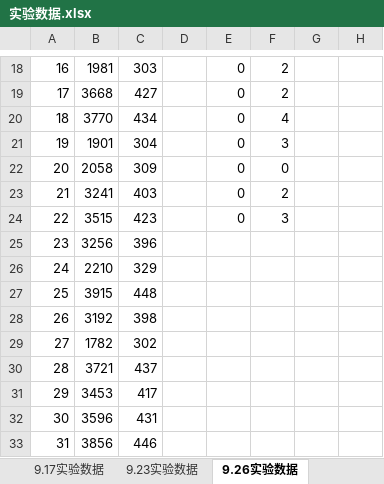
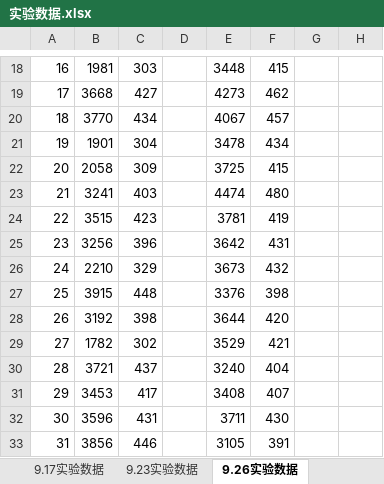
Before and after one commit to wawaka1998/DRLSFC, an Excel workbook: 实验数据.xlsx, sheet 9.26实验数据, drawn as a sheet; only a part is shown, gaps mark what is left out; values as stored, in another font and other column widths than the file's, no borders; the diff covers the shown part only; the diff names each change by its address in the sheet, - before the commit and + after, or states it on an @@ line.

```diff
--- a/实验数据.xlsx (sheet 9.26实验数据)
+++ b/实验数据.xlsx (sheet 9.26实验数据)
-E18: 0
+E18: 3448
-F18: 2
+F18: 415
-E19: 0
+E19: 4273
-F19: 2
+F19: 462
-E20: 0
+E20: 4067
-F20: 4
+F20: 457
-E21: 0
+E21: 3478
-F21: 3
+F21: 434
-E22: 0
+E22: 3725
-F22: 0
+F22: 415
-E23: 0
+E23: 4474
-F23: 2
+F23: 480
-E24: 0
+E24: 3781
-F24: 3
+F24: 419
-E25: (empty)
+E25: 3642
-F25: (empty)
+F25: 431
-E26: (empty)
+E26: 3673
-F26: (empty)
+F26: 432
-E27: (empty)
+E27: 3376
-F27: (empty)
+F27: 398
-E28: (empty)
+E28: 3644
-F28: (empty)
+F28: 420
-E29: (empty)
+E29: 3529
-F29: (empty)
+F29: 421
-E30: (empty)
+E30: 3240
-F30: (empty)
+F30: 404
-E31: (empty)
+E31: 3408
-F31: (empty)
+F31: 407
-E32: (empty)
+E32: 3711
-F32: (empty)
+F32: 430
-E33: (empty)
+E33: 3105
-F33: (empty)
+F33: 391
```
Also changed, not shown: 55 edited cells elsewhere in this sheet, other sheet tabs, 11 other files.
